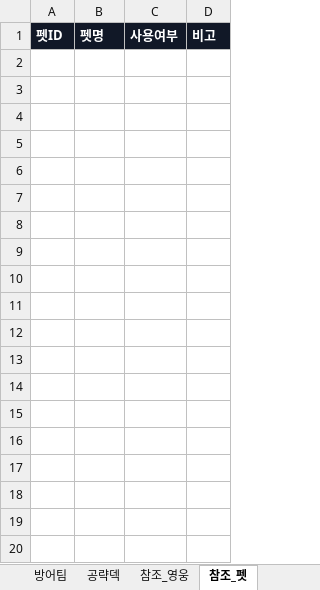
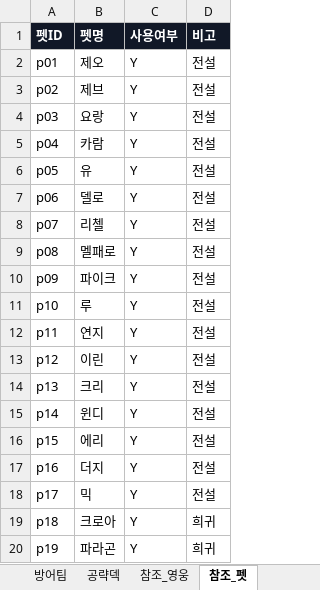
Before and after one commit to sucheon94/seven_knights, an Excel workbook: seven-knights-counter-app/counter-template.xlsx, sheet 참조_펫, drawn as a sheet; only a part is shown; values as stored, in another font and other column widths than the file's, no borders; the diff covers the shown part only; the diff names each change by its address in the sheet, - before the commit and + after, or states it on an @@ line.

```diff
--- a/seven-knights-counter-app/counter-template.xlsx (sheet 참조_펫)
+++ b/seven-knights-counter-app/counter-template.xlsx (sheet 참조_펫)
+row 2: p01 | 제오 | Y | 전설
+row 3: p02 | 제브 | Y | 전설
+row 4: p03 | 요랑 | Y | 전설
+row 5: p04 | 카람 | Y | 전설
+row 6: p05 | 유 | Y | 전설
+row 7: p06 | 델로 | Y | 전설
+row 8: p07 | 리첼 | Y | 전설
+row 9: p08 | 멜패로 | Y | 전설
+row 10: p09 | 파이크 | Y | 전설
+row 11: p10 | 루 | Y | 전설
+row 12: p11 | 연지 | Y | 전설
+row 13: p12 | 이린 | Y | 전설
+row 14: p13 | 크리 | Y | 전설
+row 15: p14 | 윈디 | Y | 전설
+row 16: p15 | 에리 | Y | 전설
+row 17: p16 | 더지 | Y | 전설
+row 18: p17 | 믹 | Y | 전설
+row 19: p18 | 크로아 | Y | 희귀
+row 20: p19 | 파라곤 | Y | 희귀
```
Also changed, not shown: 10 added rows elsewhere in this sheet, sheet 방어팀, 4 other files.
